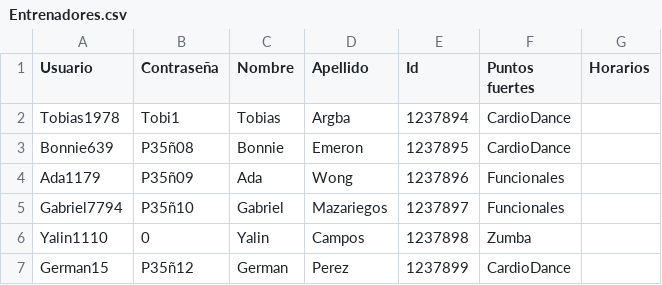
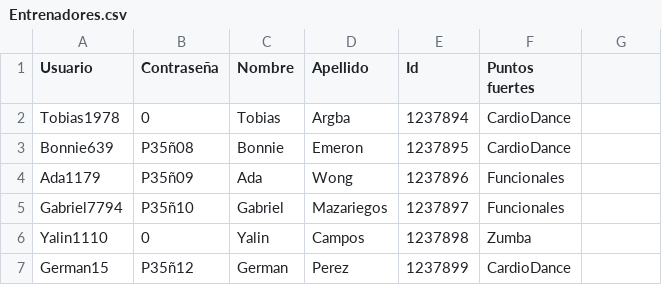
Before and after one commit to AngeloWong09/GimnacioProyecto, a CSV file: Proyecto1/Assets/Entrenadores.csv, drawn as a sheet.

```diff
--- a/Proyecto1/Assets/Entrenadores.csv
+++ b/Proyecto1/Assets/Entrenadores.csv
@@ -1,3 +1,3 @@
-Usuario;Contraseña;Nombre;Apellido;Id;Puntos fuertes;Horarios
-Tobias1978;Tobi1;Tobias;Argba;1237894;CardioDance;
+Usuario;Contraseña;Nombre;Apellido;Id;Puntos fuertes;
+Tobias1978;0;Tobias;Argba;1237894;CardioDance;
 Bonnie639;P35ñ08;Bonnie;Emeron;1237895;CardioDance;
```
Also changed, not shown: 28 other files.
